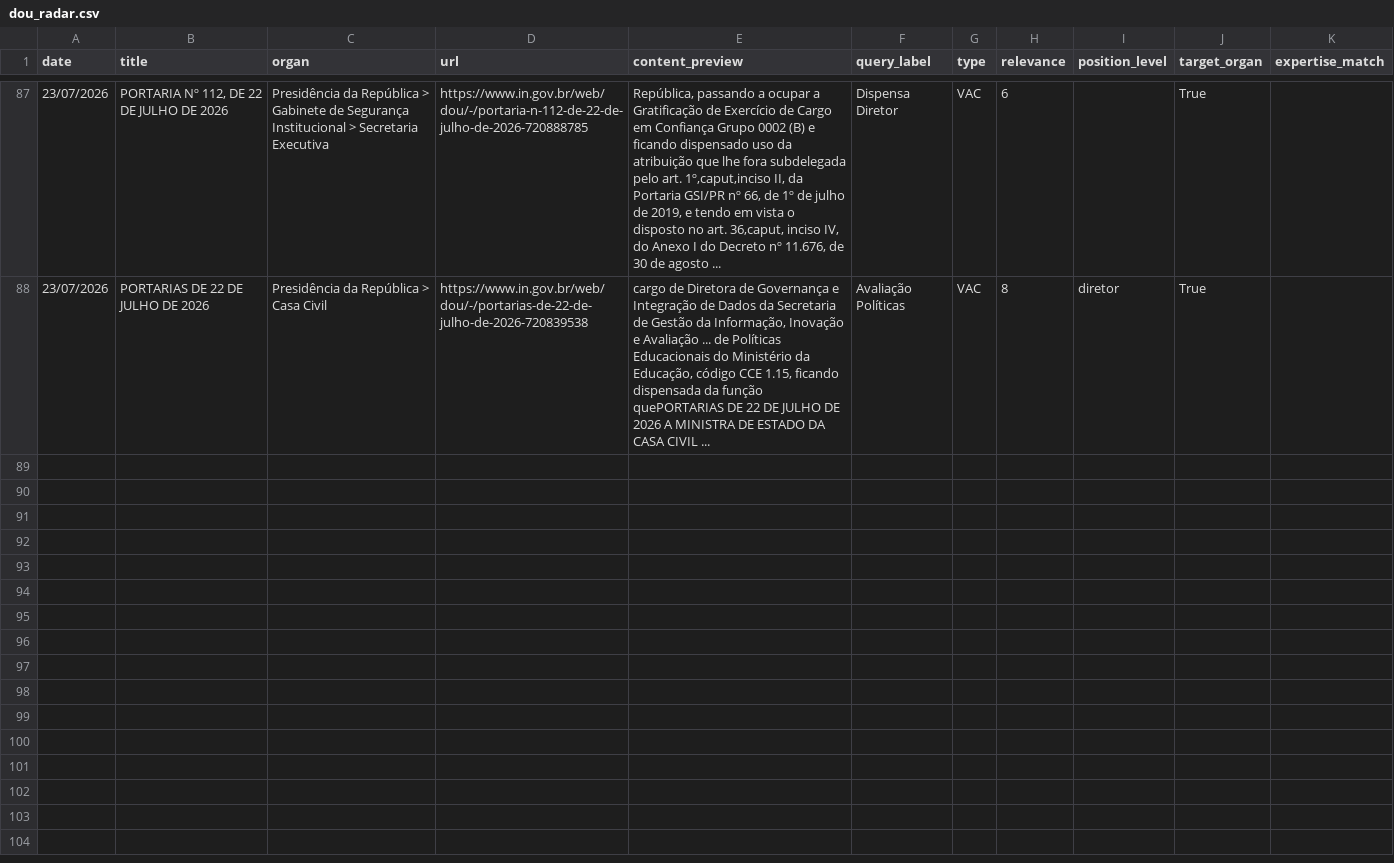
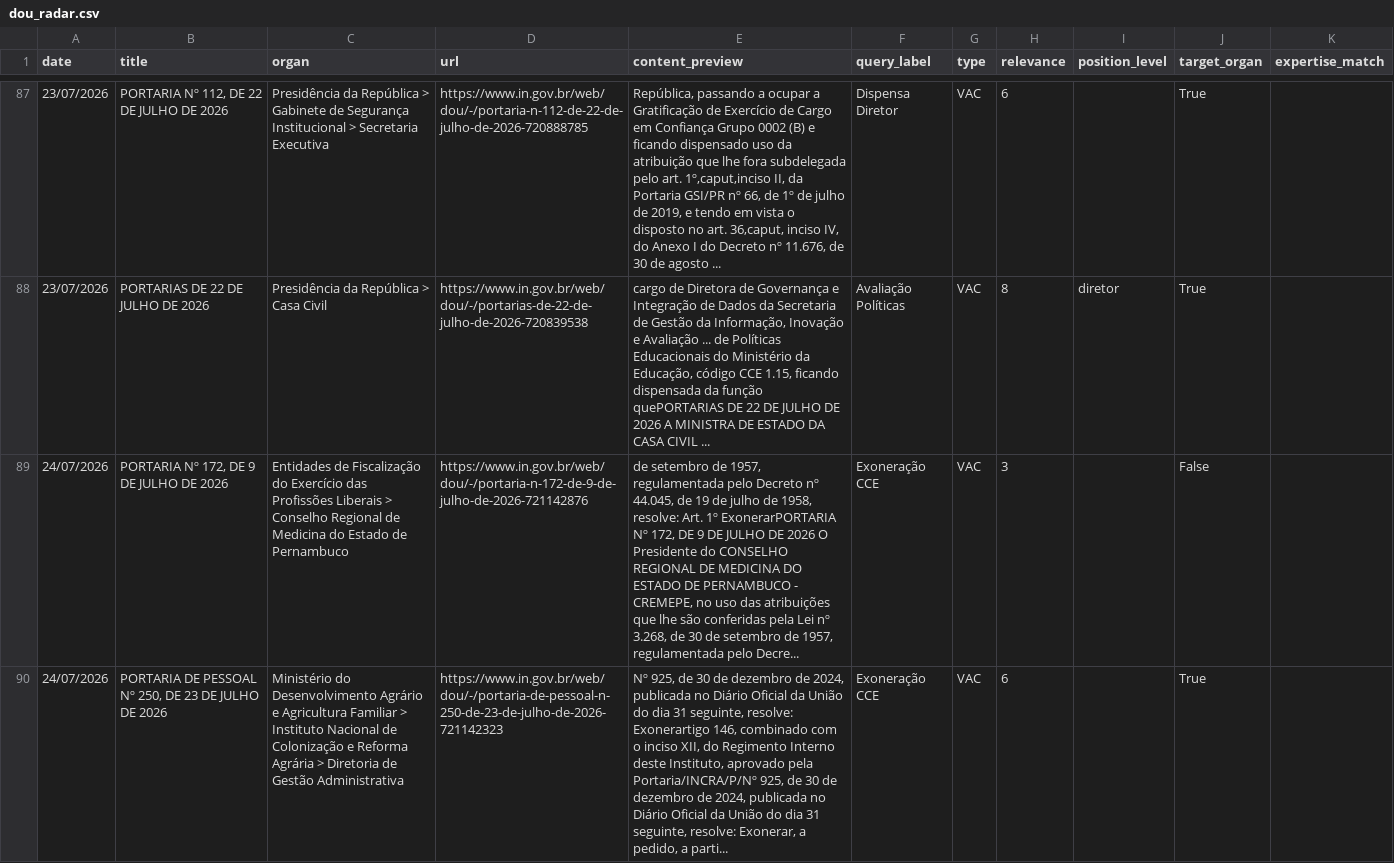
Before and after one commit to BAFurtado/ipea_dou_bot, a CSV file: data/dou_radar.csv, drawn as a sheet; only a part is shown, gaps mark what is left out; the diff covers the shown part only; the diff names each change by its address in the sheet, - before the commit and + after, or states it on an @@ line.

```diff
--- a/data/dou_radar.csv
+++ b/data/dou_radar.csv
+row 89: 24/07/2026 | PORTARIA Nº 172, DE 9 DE JULHO DE 2026 | Entidades de Fiscalização do Exercício das Profissões Liberais > Conselho Regional de Medicina do Estado de Pernambuco | https://www.in.gov.br/web/dou/-/portaria-n-172-de-9-de-julho-de-2026-721142876 | de setembro de 1957, regulamentada pelo Decreto nº 44.045, de 19 de julho de 1958, resolve: Art. 1º ExonerarPORTARIA Nº 172, DE 9 DE JULHO DE 2026 O Presidente do CONSELHO REGIONAL DE MEDICINA DO ESTADO DE PERNAMBUCO - CREMEPE, no uso das atribuições que lhe são conferidas pela Lei nº 3.268, de 30 de setembro de 1957, regulamentada pelo Decre... | Exoneração CCE | VAC | 3 |  | False
+row 90: 24/07/2026 | PORTARIA DE PESSOAL Nº 250, DE 23 DE JULHO DE 2026 | Ministério do Desenvolvimento Agrário e Agricultura Familiar > Instituto Nacional de Colonização e Reforma Agrária > Diretoria de Gestão Administrativa | https://www.in.gov.br/web/dou/-/portaria-de-pessoal-n-250-de-23-de-julho-de-2026-721142323 | Nº 925, de 30 de dezembro de 2024, publicada no Diário Oficial da União do dia 31 seguinte, resolve: Exonerartigo 146, combinado com o inciso XII, do Regimento Interno deste Instituto, aprovado pela Portaria/INCRA/P/Nº 925, de 30 de dezembro de 2024, publicada no Diário Oficial da União do dia 31 seguinte, resolve: Exonerar, a pedido, a parti... | Exoneração CCE | VAC | 6 |  | True
```
Also changed, not shown: 6 added rows elsewhere in this file, data/dou_ipea.csv, 1 other file.
